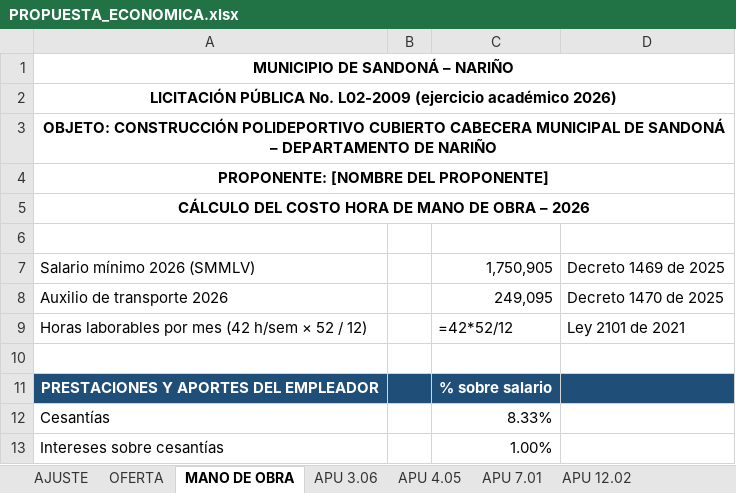
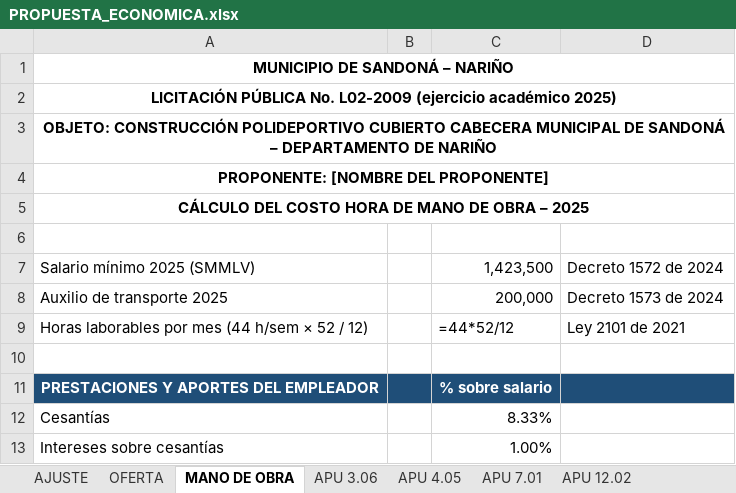
Before and after one commit to saospinap-bit/mi-sistema-de-vida, an Excel workbook: Contratacion-Estatal/Propuesta/PROPUESTA_ECONOMICA.xlsx, sheet MANO DE OBRA, drawn as a sheet; only a part is shown; values as stored, in another font and other column widths than the file's, no borders; formulas without a stored value are shown as written; removed rows and columns are numbered as before the commit, all else as after; the diff names each change by its address in the sheet, - before the commit and + after, or states it on an @@ line.

Commit message:
Actualizar propuesta: cierre 7-nov-2025, póliza y experiencia sobre el presupuesto del Excel, SMMLV 2025 y Sobre 1 según lista del profesor

```diff
--- a/Contratacion-Estatal/Propuesta/PROPUESTA_ECONOMICA.xlsx (sheet MANO DE OBRA)
+++ b/Contratacion-Estatal/Propuesta/PROPUESTA_ECONOMICA.xlsx (sheet MANO DE OBRA)
-A2: …(ejercicio académico 2026)
+A2: …(ejercicio académico 2025)
-A5: CÁLCULO DEL COSTO HORA DE MANO DE OBRA – 2026
+A5: CÁLCULO DEL COSTO HORA DE MANO DE OBRA – 2025
-row 7: Salario mínimo 2026 (SMMLV) |  | 1,750,905 | Decreto 1469 de 2025
-row 8: Auxilio de transporte 2026 |  | 249,095 | Decreto 1470 de 2025
+row 7: Salario mínimo 2025 (SMMLV) |  | 1,423,500 | Decreto 1572 de 2024
+row 8: Auxilio de transporte 2025 |  | 200,000 | Decreto 1573 de 2024
-A9: Horas laborables por mes (42 h/sem × 52 / 12)
+A9: Horas laborables por mes (44 h/sem × 52 / 12)
-C9: =42*52/12
+C9: =44*52/12
```
Also changed, not shown: sheet OFERTA, sheet ANEXO 6 PROGRAMA, sheet ANEXO 7 CRONOGRAMA, sheet APU 7.01, sheet APU 12.02, sheet APU 3.06, 2 more sheets, Contratacion-Estatal/Propuesta/SIMULADOR_CALIFICACION.xlsx, 14 other files.
